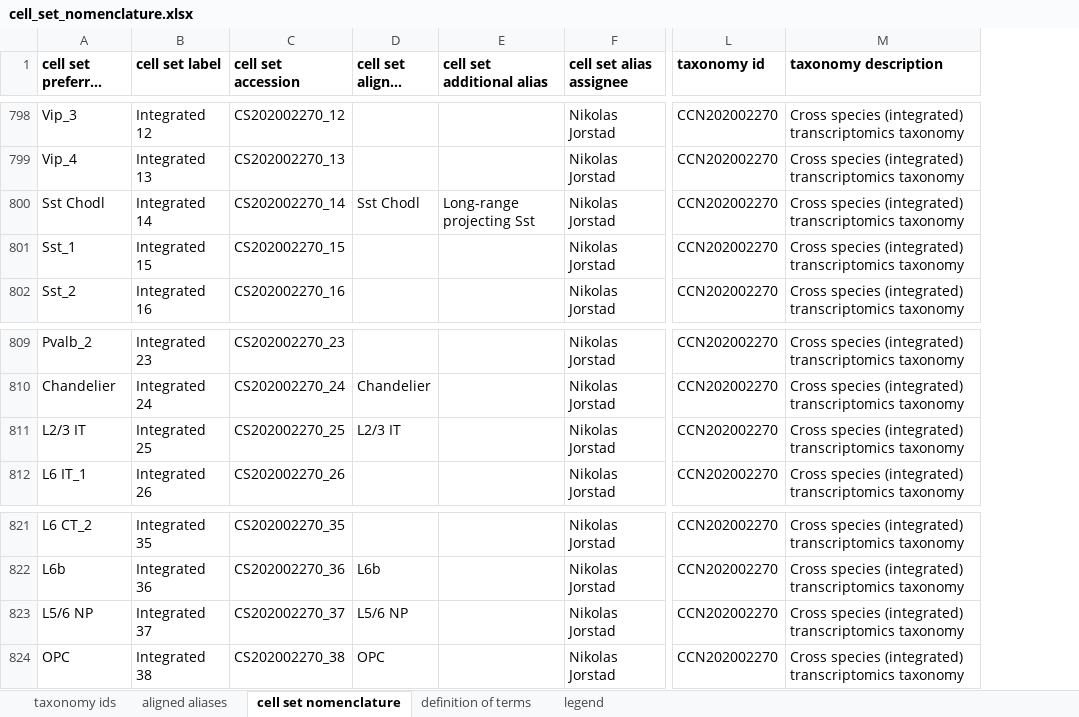
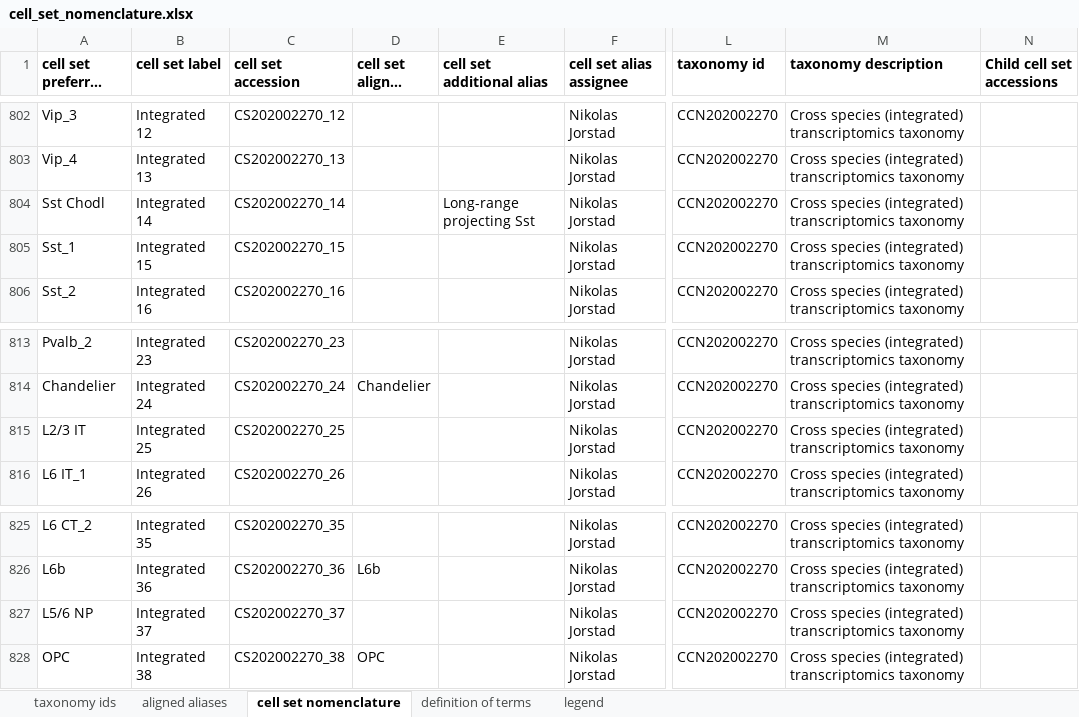
Before and after one commit to obophenotype/brain_data_standards_ontologies, an Excel workbook: src/dendrograms/cell_set_nomenclature.xlsx, sheet cell set nomenclature, drawn as a sheet; only a part is shown, gaps mark what is left out; long unchanged cells end in …; values as stored, in another font and other column widths than the file's, no borders; addresses are those after the commit; the diff covers the shown part only; the diff names each change by its address in the sheet, - before the commit and + after, or states it on an @@ line.

Commit message:
20 July update for cell_set_nomenclature.xlsx
20 July update notes:

added child cell set accessions

deleted most of the subclass cell sets for the integrated (cross-species) taxonomy

```diff
--- a/src/dendrograms/cell_set_nomenclature.xlsx (sheet cell set nomenclature)
+++ b/src/dendrograms/cell_set_nomenclature.xlsx (sheet cell set nomenclature)
+column N (Child cell set accessions), empty
-D804 (cell set aligned alias): Sst Chodl
+D804 (cell set aligned alias): (empty)
-D815 (cell set aligned alias): L2/3 IT
+D815 (cell set aligned alias): (empty)
-D827 (cell set aligned alias): L5/6 NP
+D827 (cell set aligned alias): (empty)
```
Also changed, not shown: 13 added rows, 8 removed rows and 22 edited cells elsewhere in this sheet, sheet definition of terms.
